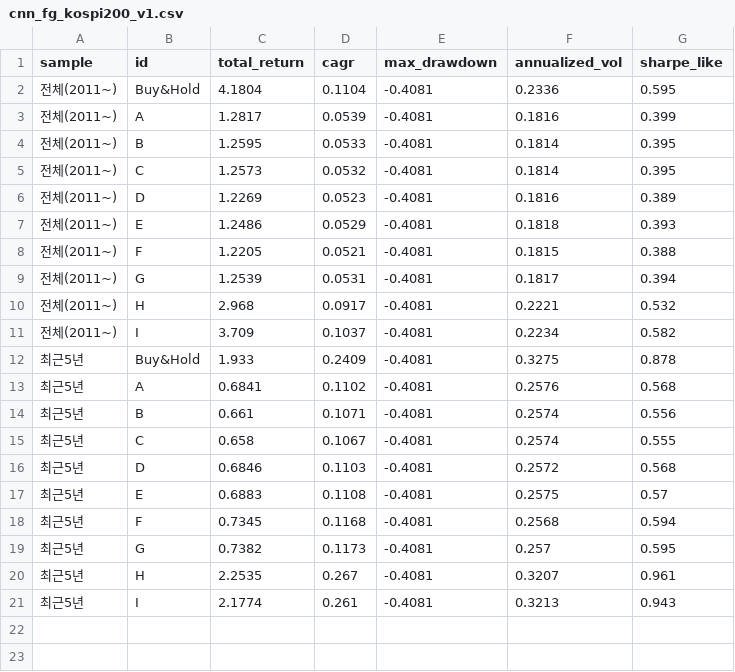
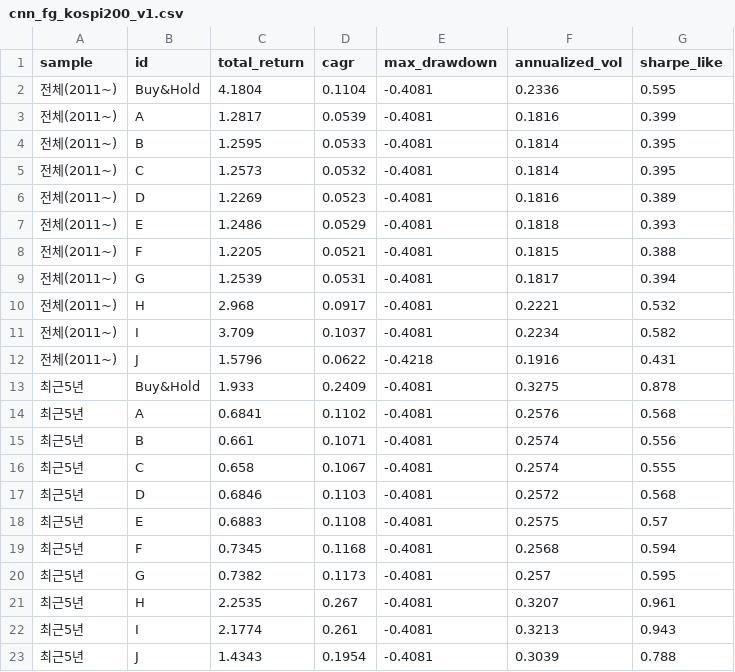
Before and after one commit to post0318/6, a CSV file: backtest/cnn_fg_kospi200_v1.csv, drawn as a sheet.

```diff
--- a/backtest/cnn_fg_kospi200_v1.csv
+++ b/backtest/cnn_fg_kospi200_v1.csv
@@ -11,2 +11,3 @@ sample,id,total_return,cagr,max_drawdown,annualized_vol,sharpe_like
 전체(2011~),I,3.709,0.1037,-0.4081,0.2234,0.582
+전체(2011~),J,1.5796,0.0622,-0.4218,0.1916,0.431
 최근5년,Buy&Hold,1.933,0.2409,-0.4081,0.3275,0.878
@@ -21 +22,2 @@ sample,id,total_return,cagr,max_drawdown,annualized_vol,sharpe_like
 최근5년,I,2.1774,0.261,-0.4081,0.3213,0.943
+최근5년,J,1.4343,0.1954,-0.4081,0.3039,0.788
```
Also changed, not shown: backtest/kr_candidates_v1.csv, 5 other files.
